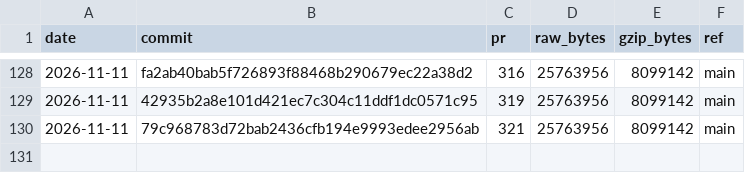
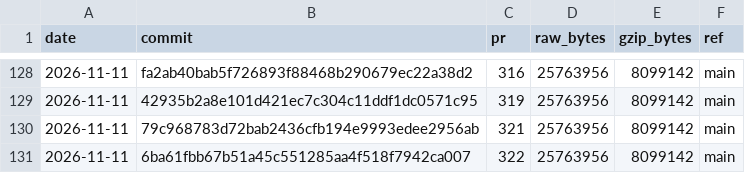
Before and after one commit to curvyo/curvyo, a CSV file: wasm-size.csv, drawn as a sheet; only a part is shown, gaps mark what is left out; the diff names each change by its address in the sheet, - before the commit and + after, or states it on an @@ line.

```diff
--- a/wasm-size.csv
+++ b/wasm-size.csv
+row 131: 2026-11-11 | 6ba61fbb67b51a45c551285aa4f518f7942ca007 | 322 | 25763956 | 8099142 | main
```
Also changed, not shown: 2 other files.
